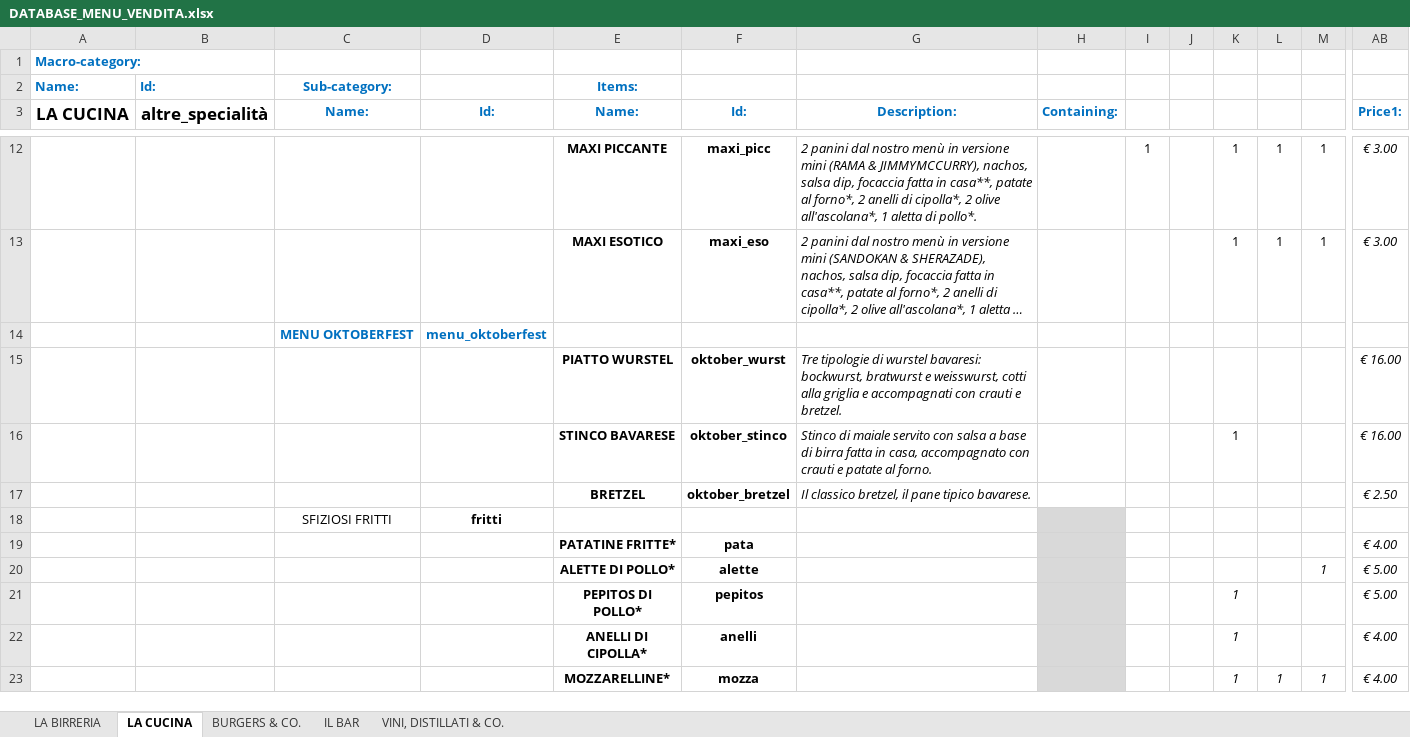
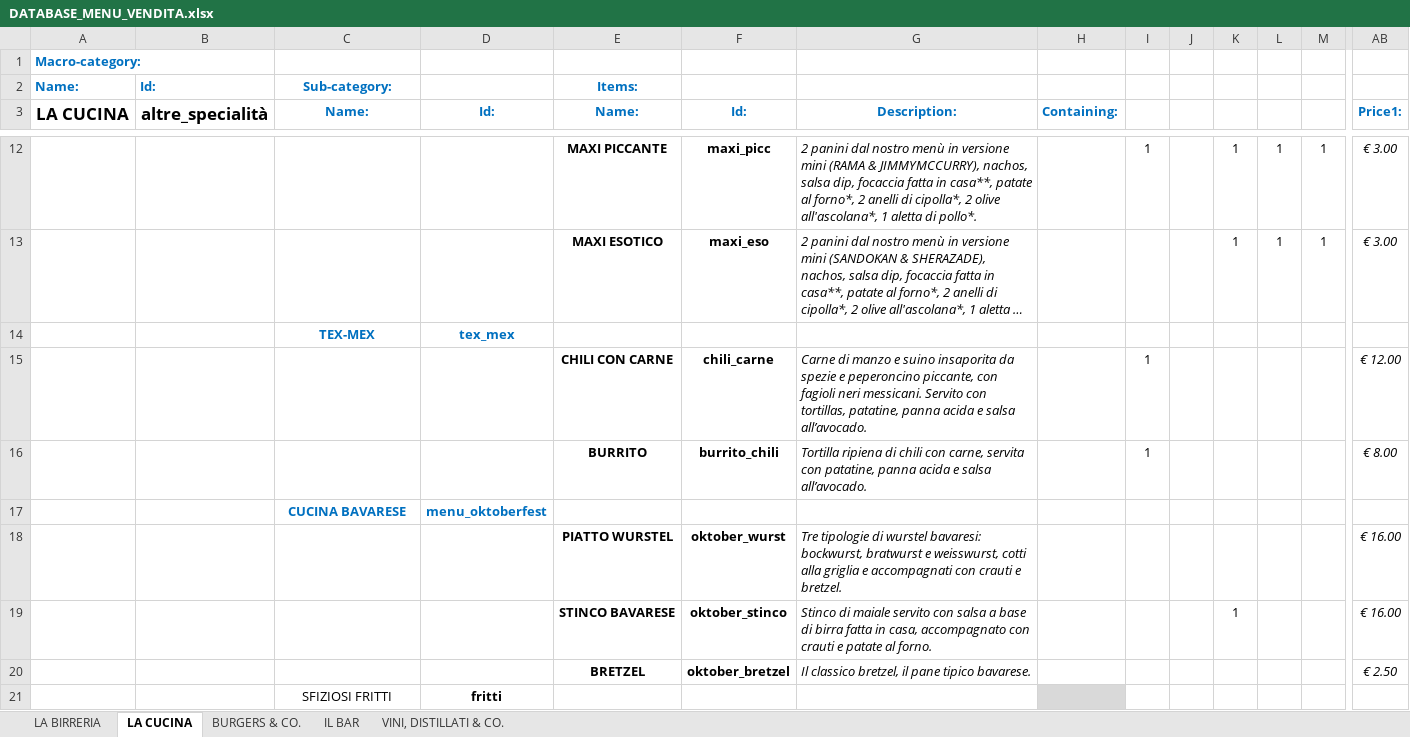
Before and after one commit to jb-pub/menu, an Excel workbook: excel/DATABASE_MENU_VENDITA.xlsx, sheet LA CUCINA, drawn as a sheet; only a part is shown, gaps mark what is left out; the shorter side is filled out with more unchanged rows; long unchanged cells end in …; values as stored, in another font and other column widths than the file's, no borders; addresses are those after the commit; rows hold the shown columns only; the diff names each change by its address in the sheet, - before the commit and + after, or states it on an @@ line.

Commit message:
Update menu

```diff
--- a/excel/DATABASE_MENU_VENDITA.xlsx (sheet LA CUCINA)
+++ b/excel/DATABASE_MENU_VENDITA.xlsx (sheet LA CUCINA)
+row 14:  |  | TEX-MEX | tex_mex
+row 15:  |  |  |  | CHILI CON CARNE | chili_carne | Carne di manzo e suino insaporita da spezie e peperoncino piccante, con fagioli neri messicani. Servito con tortillas, patatine, panna acida e salsa all’avocado. |  | 1 |  |  |  |  | € 12.00
+row 16:  |  |  |  | BURRITO | burrito_chili | Tortilla ripiena di chili con carne, servita con patatine, panna acida e salsa all’avocado. |  | 1 |  |  |  |  | € 8.00
-C17 (Name:): MENU OKTOBERFEST
+C17 (Name:): CUCINA BAVARESE
```
Also changed, not shown: sheet LA BIRRERIA, sheet BURGERS & CO., 1 other file.
